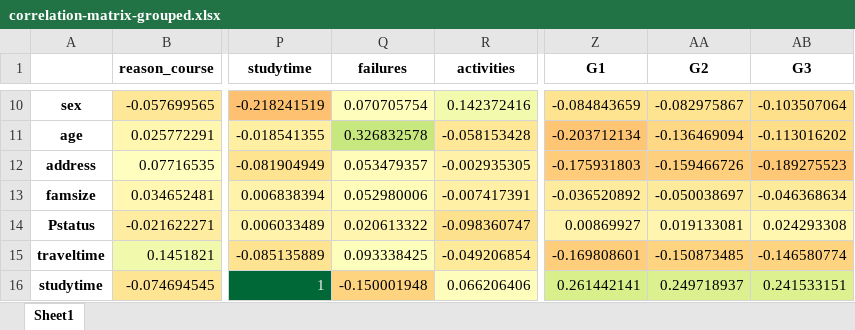
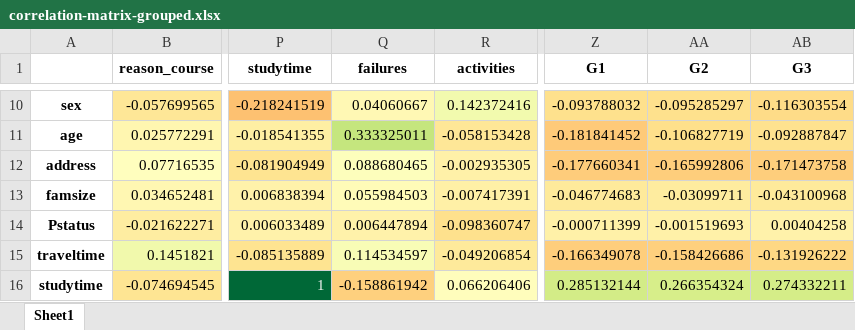
Before and after one commit to Super-T02/ki-bayesian-networks, an Excel workbook: doc/correlation-matrix-grouped.xlsx, sheet Sheet1, drawn as a sheet; only a part is shown, gaps mark what is left out; values as stored, in another font and other column widths than the file's, no borders; the diff covers the shown part only; the diff names each change by its address in the sheet, - before the commit and + after, or states it on an @@ line.

```diff
--- a/doc/correlation-matrix-grouped.xlsx (sheet Sheet1)
+++ b/doc/correlation-matrix-grouped.xlsx (sheet Sheet1)
-Q10 (failures): 0.070705754
+Q10 (failures): 0.04060667
-Z10 (G1): -0.084843659
+Z10 (G1): -0.093788032
-AA10 (G2): -0.082975867
+AA10 (G2): -0.095285297
-AB10 (G3): -0.103507064
+AB10 (G3): -0.116303554
-Q11 (failures): 0.326832578
+Q11 (failures): 0.333325011
-Z11 (G1): -0.203712134
+Z11 (G1): -0.181841452
-AA11 (G2): -0.136469094
+AA11 (G2): -0.106827719
-AB11 (G3): -0.113016202
+AB11 (G3): -0.092887847
-Q12 (failures): 0.053479357
+Q12 (failures): 0.088680465
-Z12 (G1): -0.175931803
+Z12 (G1): -0.177660341
-AA12 (G2): -0.159466726
+AA12 (G2): -0.165992806
-AB12 (G3): -0.189275523
+AB12 (G3): -0.171473758
-Q13 (failures): 0.052980006
+Q13 (failures): 0.055984503
-Z13 (G1): -0.036520892
+Z13 (G1): -0.046774683
-AA13 (G2): -0.050038697
+AA13 (G2): -0.03099711
-AB13 (G3): -0.046368634
+AB13 (G3): -0.043100968
-Q14 (failures): 0.020613322
+Q14 (failures): 0.006447894
-Z14 (G1): 0.00869927
+Z14 (G1): -0.000711399
-AA14 (G2): 0.019133081
+AA14 (G2): -0.001519693
-AB14 (G3): 0.024293308
+AB14 (G3): 0.00404258
-Q15 (failures): 0.093338425
+Q15 (failures): 0.114534597
-Z15 (G1): -0.169808601
+Z15 (G1): -0.166349078
-AA15 (G2): -0.150873485
+AA15 (G2): -0.158426686
-AB15 (G3): -0.146580774
+AB15 (G3): -0.131926222
-Q16 (failures): -0.150001948
+Q16 (failures): -0.158861942
-Z16 (G1): 0.261442141
+Z16 (G1): 0.285132144
-AA16 (G2): 0.249718937
+AA16 (G2): 0.266354324
-AB16 (G3): 0.241533151
+AB16 (G3): 0.274332211
```
Also changed, not shown: 240 edited cells elsewhere in this sheet, 11 other files.
